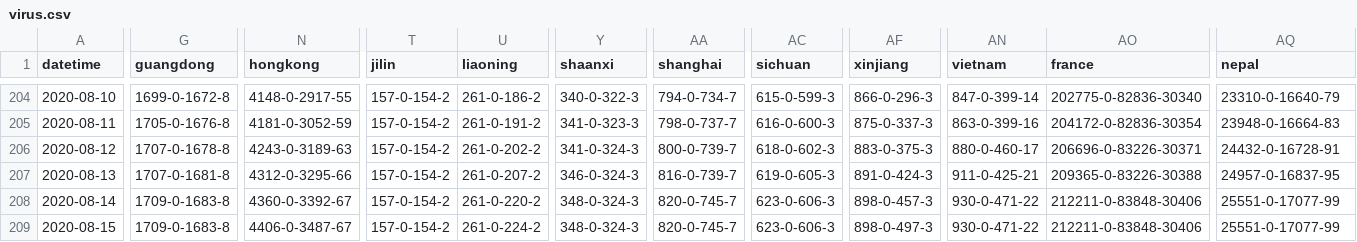
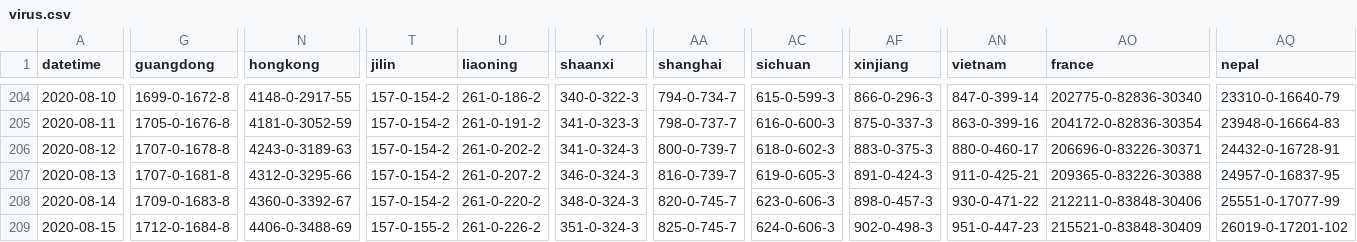
Before and after one commit to odaiwai/2020_SARS2-CoV_COVID19, a CSV file: HGIS_UW_data/virus.csv, drawn as a sheet; only a part is shown, gaps mark what is left out; the diff covers the shown part only; the diff names each change by its address in the sheet, - before the commit and + after, or states it on an @@ line.

Commit message:
Added HGIS data on 2020-08-16 12:05:46

```diff
--- a/HGIS_UW_data/virus.csv
+++ b/HGIS_UW_data/virus.csv
-G209 (guangdong): 1709-0-1683-8
+G209 (guangdong): 1712-0-1684-8
-N209 (hongkong): 4406-0-3487-67
+N209 (hongkong): 4406-0-3488-69
-T209 (jilin): 157-0-154-2
+T209 (jilin): 157-0-155-2
-U209 (liaoning): 261-0-224-2
+U209 (liaoning): 261-0-226-2
-Y209 (shaanxi): 348-0-324-3
+Y209 (shaanxi): 351-0-324-3
-AA209 (shanghai): 820-0-745-7
+AA209 (shanghai): 825-0-745-7
-AC209 (sichuan): 623-0-606-3
+AC209 (sichuan): 624-0-606-3
-AF209 (xinjiang): 898-0-497-3
+AF209 (xinjiang): 902-0-498-3
-AN209 (vietnam): 930-0-471-22
+AN209 (vietnam): 951-0-447-23
-AO209 (france): 212211-0-83848-30406
+AO209 (france): 215521-0-83848-30409
-AQ209 (nepal): 25551-0-17077-99
+AQ209 (nepal): 26019-0-17201-102
```
Also changed, not shown: 53 edited cells elsewhere in this file.
